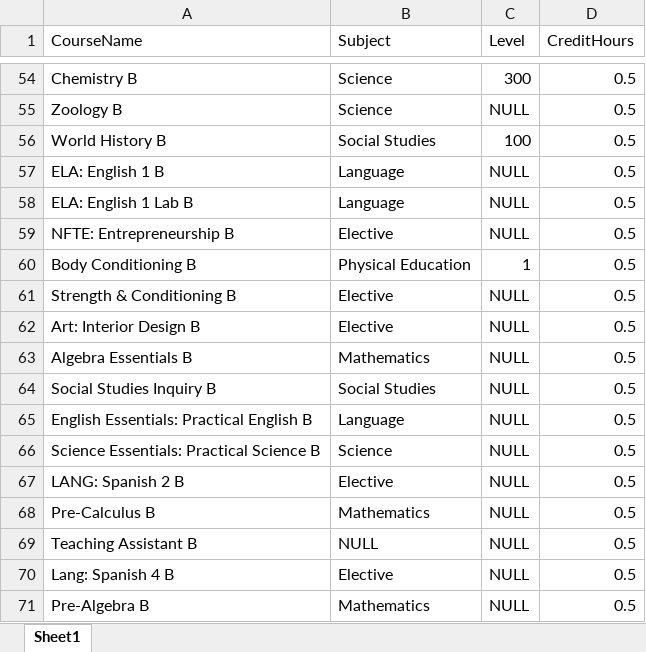
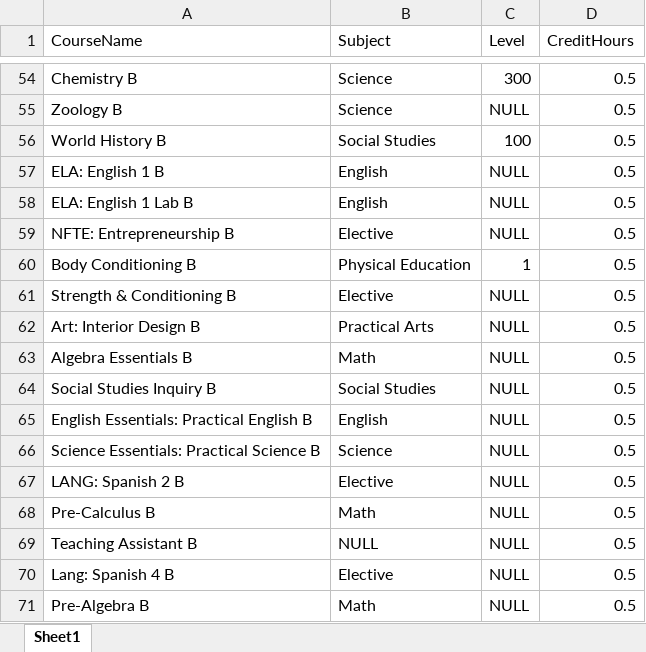
Before and after one commit to juxta-position-unicorns/CodeWithACause_2019, an Excel workbook: Data/CourseNames(Revised).xlsx, sheet Sheet1, drawn as a sheet; only a part is shown, gaps mark what is left out; values as stored, in another font and other column widths than the file's, no borders; the diff covers the shown part only; the diff names each change by its address in the sheet, - before the commit and + after, or states it on an @@ line.

Commit message:
Tweek to home page and uploading updated subject names

```diff
--- a/Data/CourseNames(Revised).xlsx (sheet Sheet1)
+++ b/Data/CourseNames(Revised).xlsx (sheet Sheet1)
-B57:B58 (Subject): Language
+B57:B58 (Subject): English
-B62 (Subject): Elective
+B62 (Subject): Practical Arts
-B63 (Subject): Mathematics
+B63 (Subject): Math
-B65 (Subject): Language
+B65 (Subject): English
-B68 (Subject): Mathematics
+B68 (Subject): Math
-B71 (Subject): Mathematics
+B71 (Subject): Math
```
Also changed, not shown: 28 edited cells elsewhere in this sheet, 1 other file.
